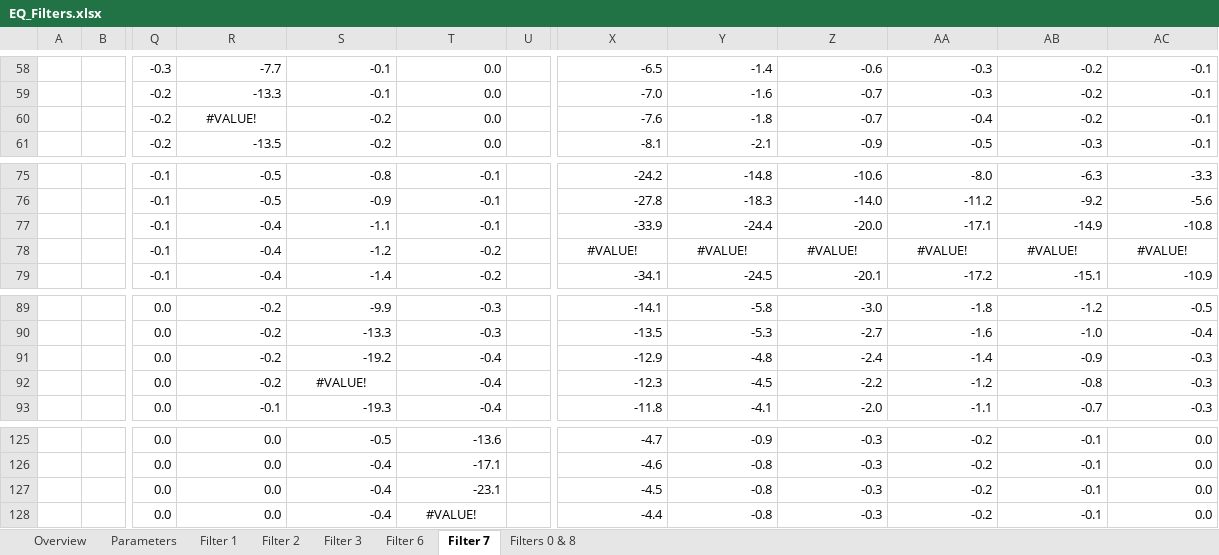
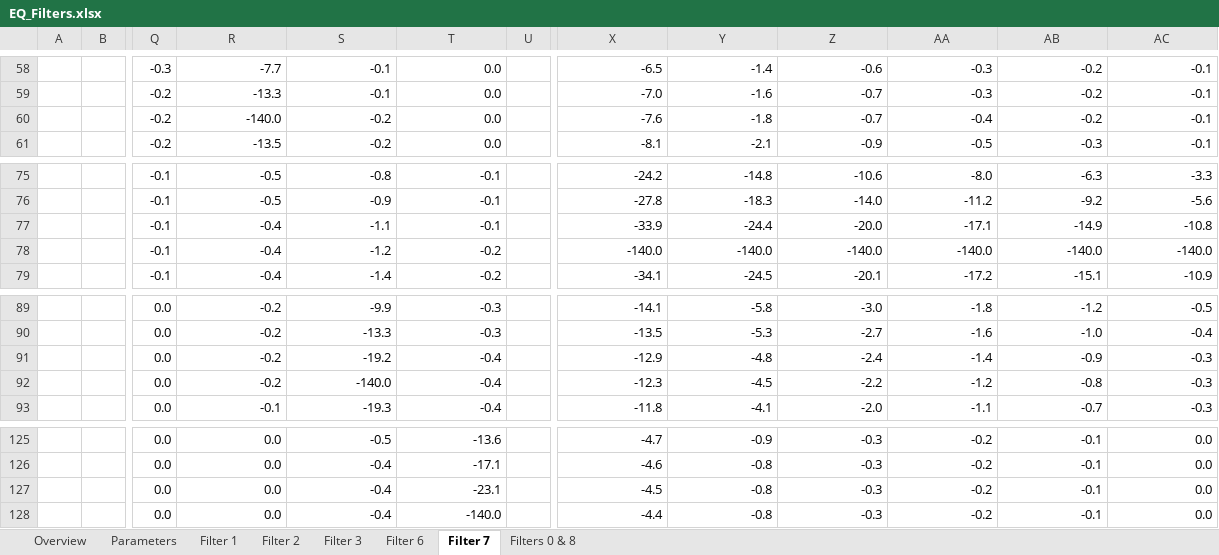
Before and after one commit to michgz/ac7maker, an Excel workbook: Documentation of Casio formats/EQ_Filters.xlsx, sheet Filter 7, drawn as a sheet; only a part is shown, gaps mark what is left out; values as stored, in another font and other column widths than the file's, no borders; charts and pictures not drawn; the diff names each change by its address in the sheet, - before the commit and + after, or states it on an @@ line.

Commit message:
Fix up a bit, and add graphs to filter 6

```diff
--- a/Documentation of Casio formats/EQ_Filters.xlsx (sheet Filter 7)
+++ b/Documentation of Casio formats/EQ_Filters.xlsx (sheet Filter 7)
-R60: #VALUE!
+R60: -140.0
-R60 alignment: center
+R60 alignment: right
-X78: #VALUE!
+X78: -140.0
-X78:AC78 alignment: center
+X78:AC78 alignment: right
-Y78: #VALUE!
+Y78: -140.0
-Z78: #VALUE!
+Z78: -140.0
-AA78: #VALUE!
+AA78: -140.0
-AB78: #VALUE!
+AB78: -140.0
-AC78: #VALUE!
+AC78: -140.0
-S92: #VALUE!
+S92: -140.0
-S92 alignment: center
+S92 alignment: right
-T128: #VALUE!
+T128: -140.0
-T128 alignment: center
+T128 alignment: right
```
Also changed, not shown: sheet Filter 6, sheet Filter 3, sheet Filter 2, sheet Parameters, sheet Overview, formulas that keep their value, charts or pictures.
